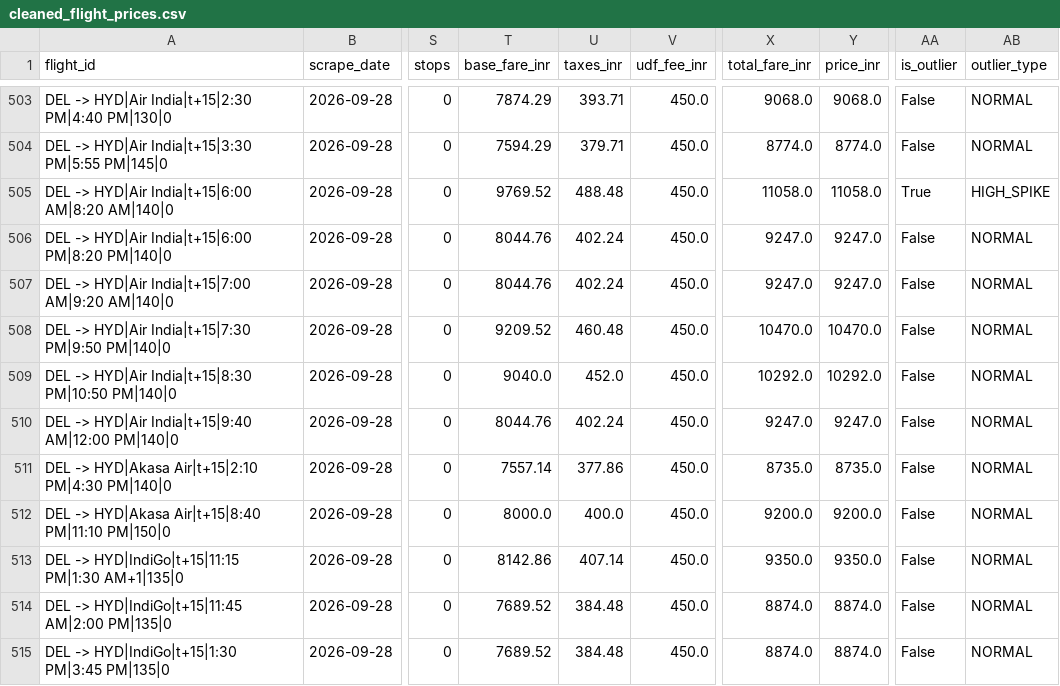
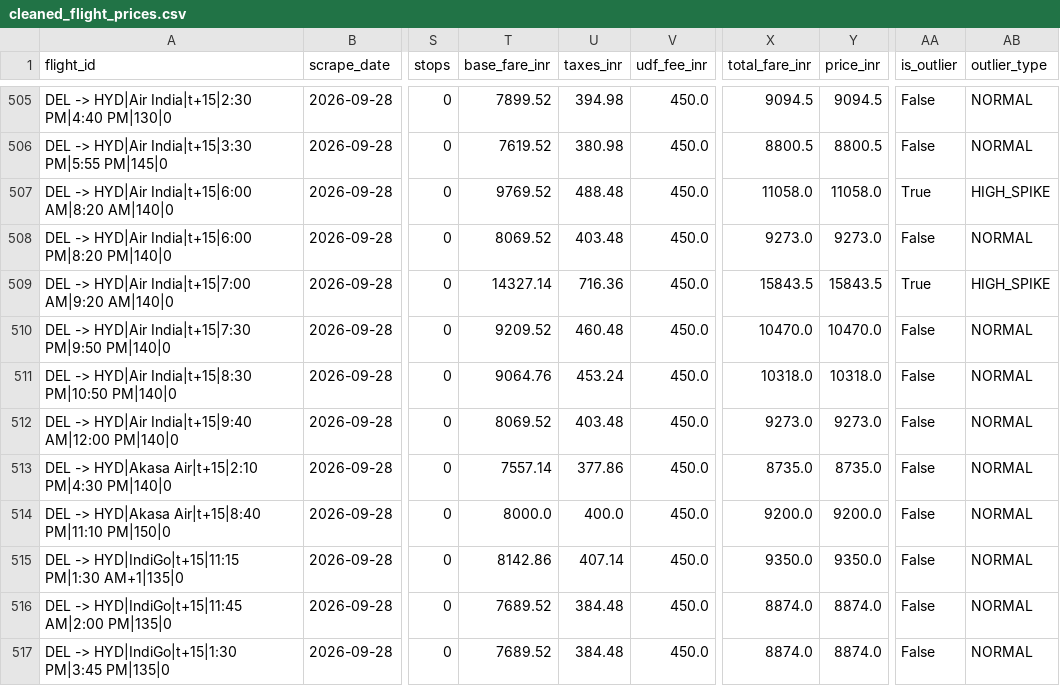
Before and after one commit to ahamasmi-yoddhaha/afpi_dev, a CSV file: data/cleaned_flight_prices.csv, drawn as a sheet; only a part is shown, gaps mark what is left out; addresses are those after the commit; the diff covers the shown part only; the diff names each change by its address in the sheet, - before the commit and + after, or states it on an @@ line.

```diff
--- a/data/cleaned_flight_prices.csv
+++ b/data/cleaned_flight_prices.csv
-T505 (base_fare_inr): 7874.29
+T505 (base_fare_inr): 7899.52
-U505 (taxes_inr): 393.71
+U505 (taxes_inr): 394.98
-X505 (total_fare_inr): 9068.0
+X505 (total_fare_inr): 9094.5
-Y505 (price_inr): 9068.0
+Y505 (price_inr): 9094.5
-T506 (base_fare_inr): 7594.29
+T506 (base_fare_inr): 7619.52
-U506 (taxes_inr): 379.71
+U506 (taxes_inr): 380.98
-X506 (total_fare_inr): 8774.0
+X506 (total_fare_inr): 8800.5
-Y506 (price_inr): 8774.0
+Y506 (price_inr): 8800.5
-T508 (base_fare_inr): 8044.76
+T508 (base_fare_inr): 8069.52
-U508 (taxes_inr): 402.24
+U508 (taxes_inr): 403.48
-X508 (total_fare_inr): 9247.0
+X508 (total_fare_inr): 9273.0
-Y508 (price_inr): 9247.0
+Y508 (price_inr): 9273.0
-T509 (base_fare_inr): 8044.76
+T509 (base_fare_inr): 14327.14
-U509 (taxes_inr): 402.24
+U509 (taxes_inr): 716.36
-X509 (total_fare_inr): 9247.0
+X509 (total_fare_inr): 15843.5
-Y509 (price_inr): 9247.0
+Y509 (price_inr): 15843.5
-AA509 (is_outlier): False
+AA509 (is_outlier): True
-AB509 (outlier_type): NORMAL
+AB509 (outlier_type): HIGH_SPIKE
-T511 (base_fare_inr): 9040.0
+T511 (base_fare_inr): 9064.76
-U511 (taxes_inr): 452.0
+U511 (taxes_inr): 453.24
-X511 (total_fare_inr): 10292.0
+X511 (total_fare_inr): 10318.0
-Y511 (price_inr): 10292.0
+Y511 (price_inr): 10318.0
-T512 (base_fare_inr): 8044.76
+T512 (base_fare_inr): 8069.52
-U512 (taxes_inr): 402.24
+U512 (taxes_inr): 403.48
-X512 (total_fare_inr): 9247.0
+X512 (total_fare_inr): 9273.0
-Y512 (price_inr): 9247.0
+Y512 (price_inr): 9273.0
```
Also changed, not shown: 2 added rows and 76 edited cells elsewhere in this file, data/reports/cpi_daily_index_summary.csv, 11 other files.
